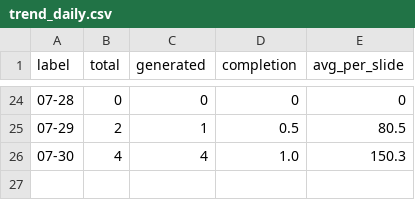
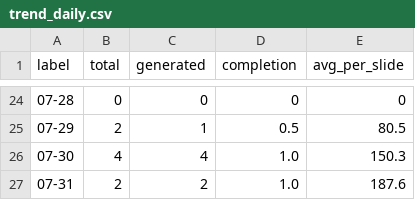
Before and after one commit to Tina0529/bops-ppt-dashboard, a CSV file: docs/data/trend_daily.csv, drawn as a sheet; only a part is shown, gaps mark what is left out.

Commit message:
data: dashboard update 2026-07-31

```diff
--- a/docs/data/trend_daily.csv
+++ b/docs/data/trend_daily.csv
@@ -26 +26,2 @@ label,total,generated,completion,avg_per_slide
 07-30,4,4,1.0,150.3
+07-31,2,2,1.0,187.6
```
Also changed, not shown: docs/data/trend_weekly.csv, 4 other files.
